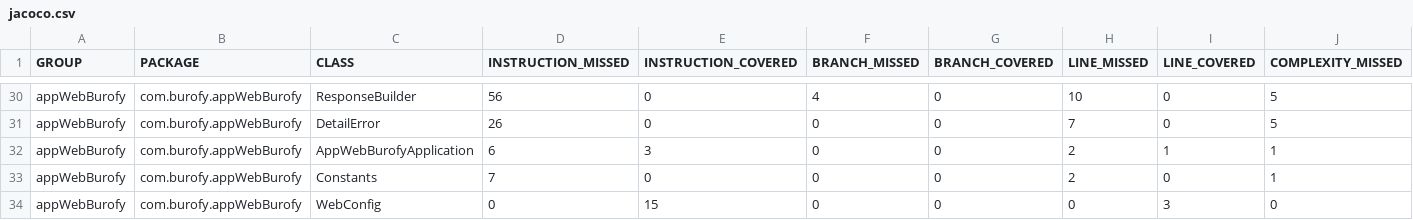
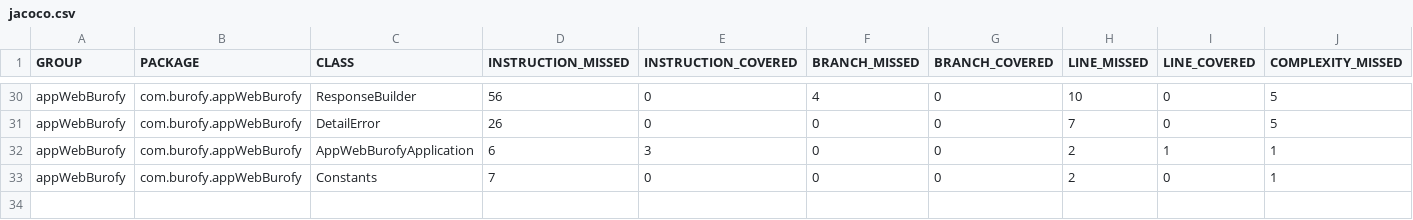
Before and after one commit to No-Country/C11-18-FT-JavaReact-BuroFy, a CSV file: backend/target/site/jacoco/jacoco.csv, drawn as a sheet; only a part is shown, gaps mark what is left out; rows hold the shown columns only; the diff names each change by its address in the sheet, - before the commit and + after, or states it on an @@ line.

```diff
--- a/backend/target/site/jacoco/jacoco.csv
+++ b/backend/target/site/jacoco/jacoco.csv
-row 34: appWebBurofy | com.burofy.appWebBurofy | WebConfig | 0 | 15 | 0 | 0 | 0 | 3 | 0
```
Also changed, not shown: 34 other files.
